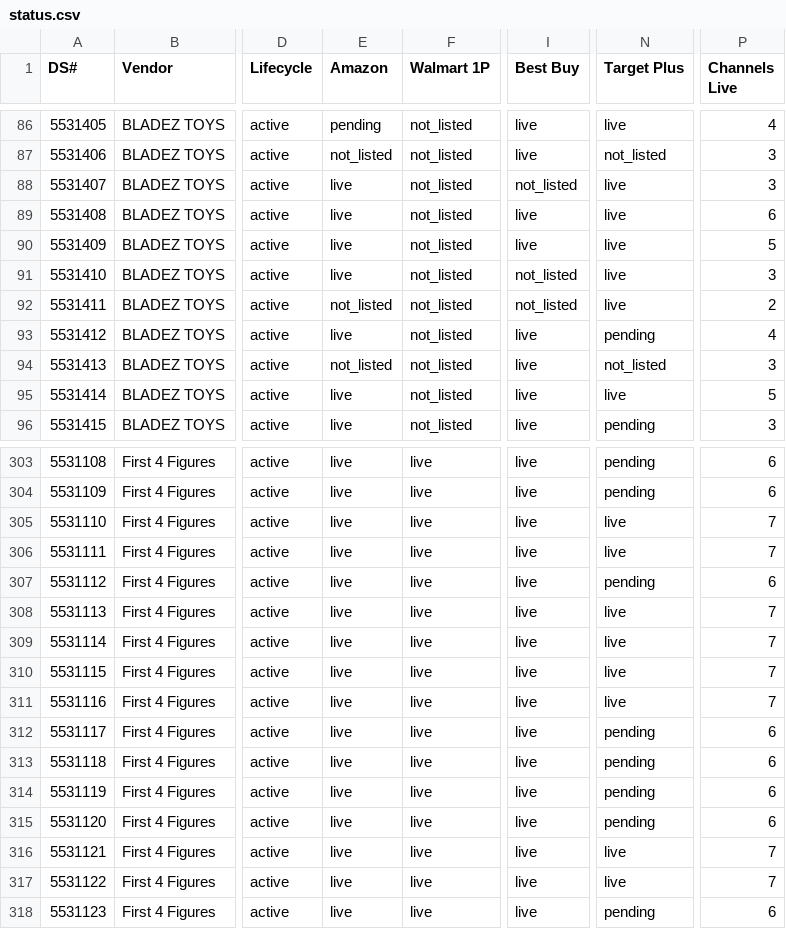
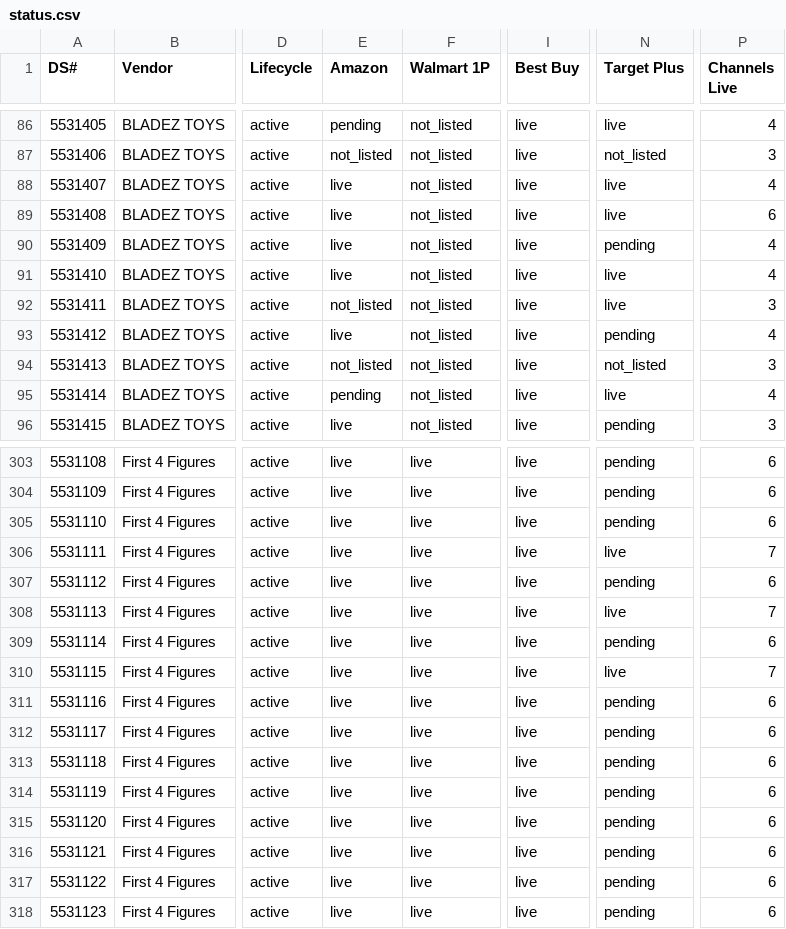
Before and after one commit to jmaitner/DS_Setup_Repo, a CSV file: index/status.csv, drawn as a sheet; only a part is shown, gaps mark what is left out; the diff covers the shown part only; the diff names each change by its address in the sheet, - before the commit and + after, or states it on an @@ line.

```diff
--- a/index/status.csv
+++ b/index/status.csv
-I88 (Best Buy): not_listed
+I88 (Best Buy): live
-P88 (Channels Live): 3
+P88 (Channels Live): 4
-N90 (Target Plus): live
+N90 (Target Plus): pending
-P90 (Channels Live): 5
+P90 (Channels Live): 4
-I91:I92 (Best Buy): not_listed
+I91:I92 (Best Buy): live
-P91 (Channels Live): 3
+P91 (Channels Live): 4
-P92 (Channels Live): 2
+P92 (Channels Live): 3
-E95 (Amazon): live
+E95 (Amazon): pending
-P95 (Channels Live): 5
+P95 (Channels Live): 4
-N305 (Target Plus): live
+N305 (Target Plus): pending
-P305 (Channels Live): 7
+P305 (Channels Live): 6
-N309 (Target Plus): live
+N309 (Target Plus): pending
-P309 (Channels Live): 7
+P309 (Channels Live): 6
-N311 (Target Plus): live
+N311 (Target Plus): pending
-P311 (Channels Live): 7
+P311 (Channels Live): 6
-N316:N317 (Target Plus): live
+N316:N317 (Target Plus): pending
-P316:P317 (Channels Live): 7
+P316:P317 (Channels Live): 6
```
Also changed, not shown: 59 edited cells elsewhere in this file, 42 other files.
